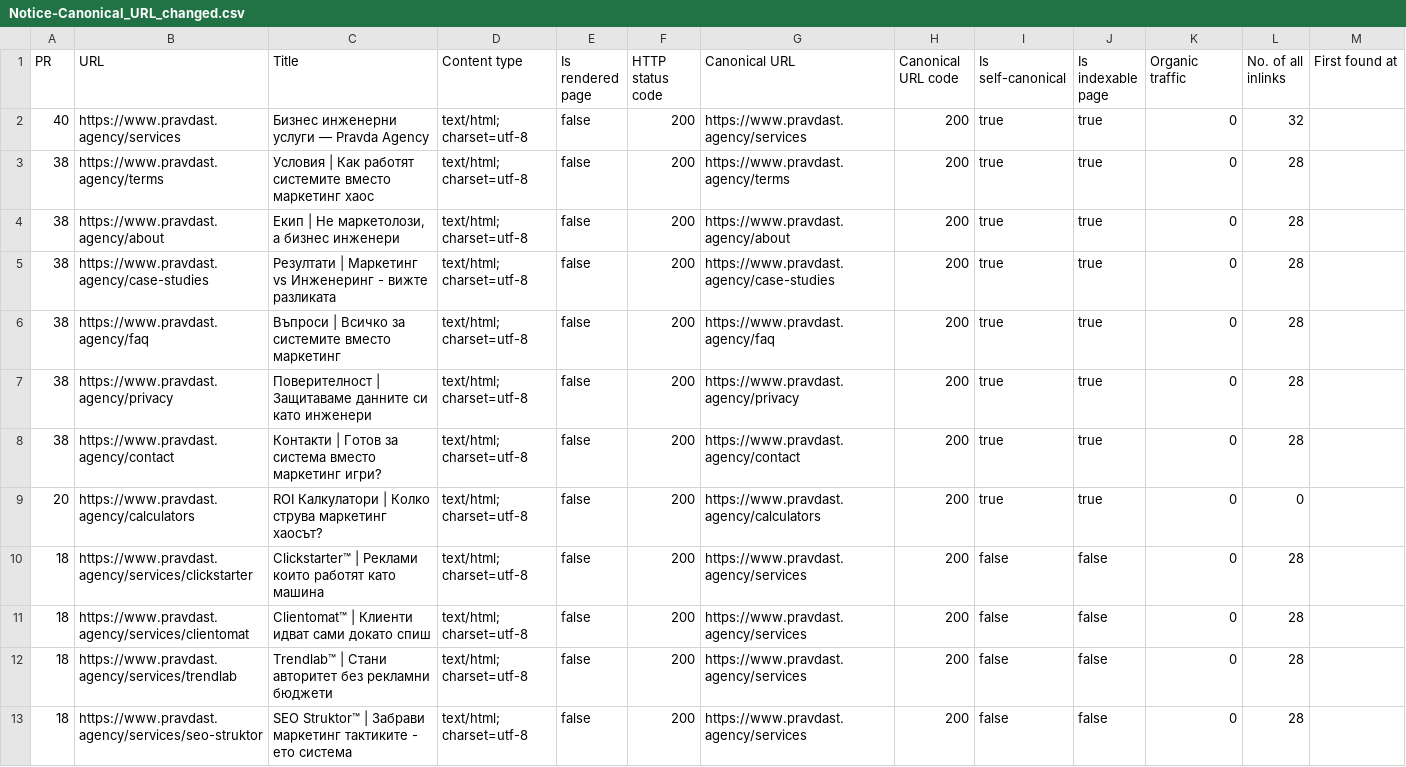
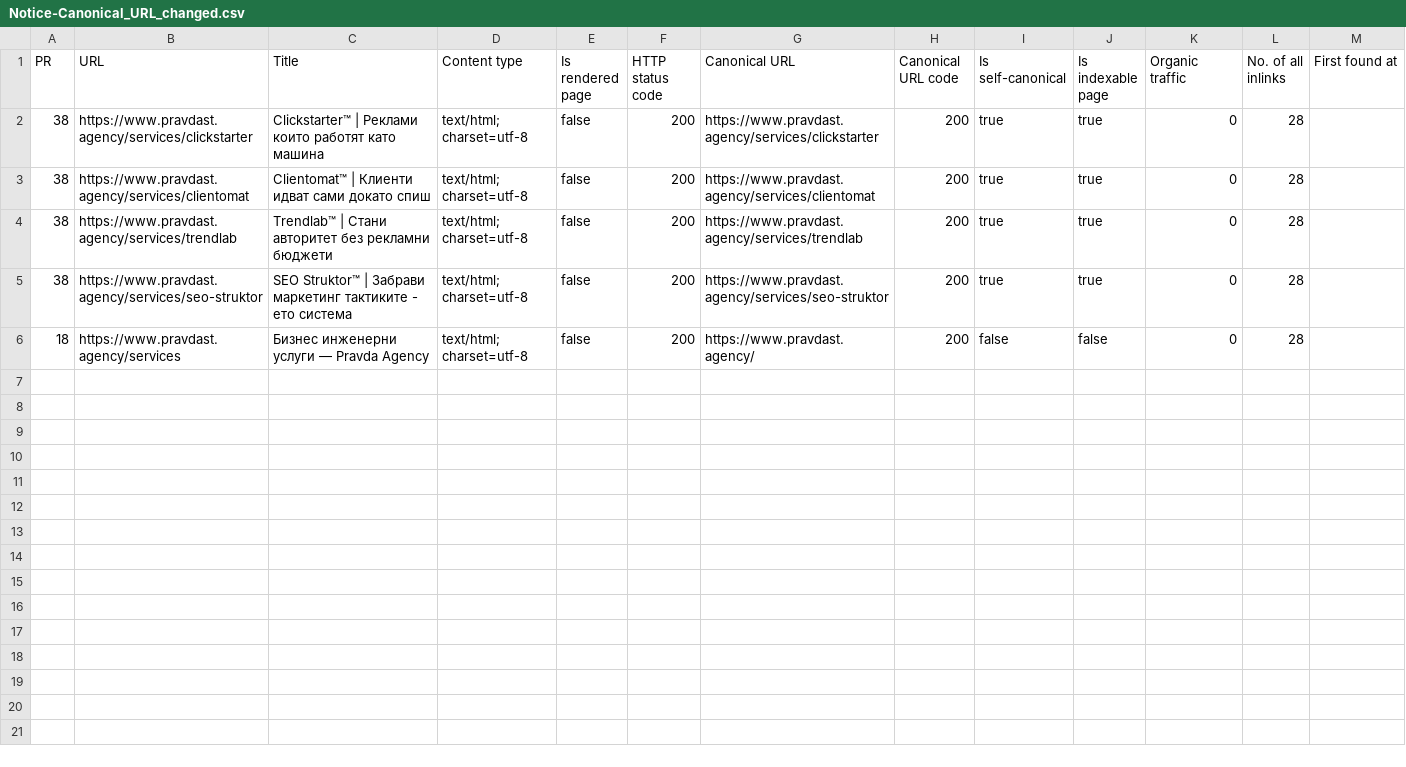
Before and after one commit to PravdaST/PravdaST-website-frontend, a CSV file: Ahrefs/Notice-Canonical_URL_changed.csv, drawn as a sheet.

```diff
--- a/Ahrefs/Notice-Canonical_URL_changed.csv
+++ b/Ahrefs/Notice-Canonical_URL_changed.csv
@@ -1,13 +1,6 @@
 PR,URL,Title,Content type,Is rendered page,HTTP status code,Canonical URL,Canonical URL code,Is self-canonical,Is indexable page,Organic traffic,No. of all inlinks,First found at
-40,https://www.pravdast.agency/services,Бизнес инженерни услуги — Pravda Agency,text/html; charset=utf-8,false,200,https://www.pravdast.agency/services,200,true,true,0,32,
-38,https://www.pravdast.agency/terms,Условия | Как работят системите вместо маркетинг хаос,text/html; charset=utf-8,false,200,https://www.pravdast.agency/terms,200,true,true,0,28,
-38,https://www.pravdast.agency/about,"Екип | Не маркетолози, а бизнес инженери",text/html; charset=utf-8,false,200,https://www.pravdast.agency/about,200,true,true,0,28,
-38,https://www.pravdast.agency/case-studies,Резултати | Маркетинг vs Инженеринг - вижте разликата,text/html; charset=utf-8,false,200,https://www.pravdast.agency/case-studies,200,true,true,0,28,
-38,https://www.pravdast.agency/faq,Въпроси | Всичко за системите вместо маркетинг,text/html; charset=utf-8,false,200,https://www.pravdast.agency/faq,200,true,true,0,28,
-38,https://www.pravdast.agency/privacy,Поверителност | Защитаваме данните си като инженери,text/html; charset=utf-8,false,200,https://www.pravdast.agency/privacy,200,true,true,0,28,
-38,https://www.pravdast.agency/contact,Контакти | Готов за система вместо маркетинг игри?,text/html; charset=utf-8,false,200,https://www.pravdast.agency/contact,200,true,true,0,28,
-20,https://www.pravdast.agency/calculators,ROI Калкулатори | Колко струва маркетинг хаосът?,text/html; charset=utf-8,false,200,https://www.pravdast.agency/calculators,200,true,true,0,0,
-18,https://www.pravdast.agency/services/clickstarter,Clickstarter™ | Реклами които работят като машина,text/html; charset=utf-8,false,200,https://www.pravdast.agency/services,200,false,false,0,28,
-18,https://www.pravdast.agency/services/clientomat,Clientomat™ | Клиенти идват сами докато спиш,text/html; charset=utf-8,false,200,https://www.pravdast.agency/services,200,false,false,0,28,
-18,https://www.pravdast.agency/services/trendlab,Trendlab™ | Стани авторитет без рекламни бюджети,text/html; charset=utf-8,false,200,https://www.pravdast.agency/services,200,false,false,0,28,
-18,https://www.pravdast.agency/services/seo-struktor,SEO Struktor™ | Забрави маркетинг тактиките - ето система,text/html; charset=utf-8,false,200,https://www.pravdast.agency/services,200,false,false,0,28,
+38,https://www.pravdast.agency/services/clickstarter,Clickstarter™ | Реклами които работят като машина,text/html; charset=utf-8,false,200,https://www.pravdast.agency/services/clickstarter,200,true,true,0,28,
+38,https://www.pravdast.agency/services/clientomat,Clientomat™ | Клиенти идват сами докато спиш,text/html; charset=utf-8,false,200,https://www.pravdast.agency/services/clientomat,200,true,true,0,28,
+38,https://www.pravdast.agency/services/trendlab,Trendlab™ | Стани авторитет без рекламни бюджети,text/html; charset=utf-8,false,200,https://www.pravdast.agency/services/trendlab,200,true,true,0,28,
+38,https://www.pravdast.agency/services/seo-struktor,SEO Struktor™ | Забрави маркетинг тактиките - ето система,text/html; charset=utf-8,false,200,https://www.pravdast.agency/services/seo-struktor,200,true,true,0,28,
+18,https://www.pravdast.agency/services,Бизнес инженерни услуги — Pravda Agency,text/html; charset=utf-8,false,200,https://www.pravdast.agency/,200,false,false,0,28,
```
Also changed, not shown: Ahrefs/Error-Non-canonical_page_in_sitemap.csv, Ahrefs/Error-indexable-Orphan_page_(has_no_incoming_internal_links).csv, 22 other files.
